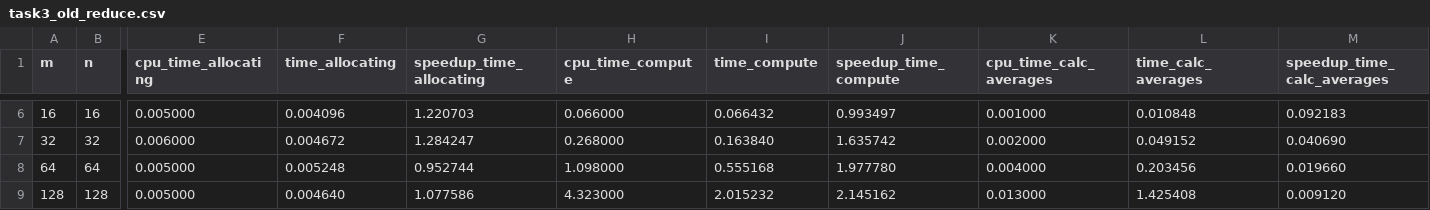
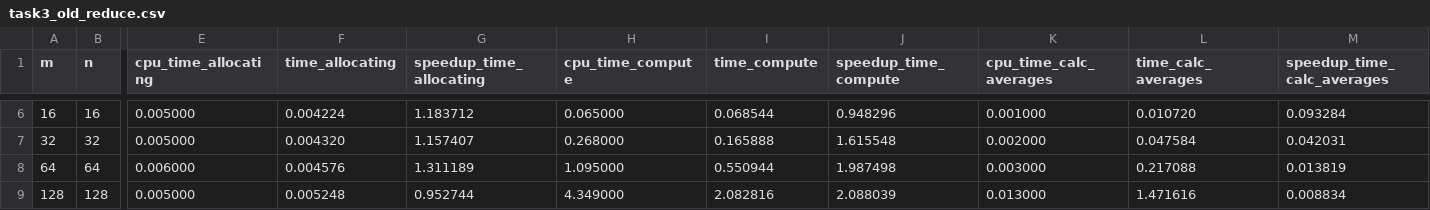
Before and after one commit to drozd324/gpu_cylindrical_radiator_fd, a CSV file: double/writeup/task3_old_reduce.csv, drawn as a sheet; only a part is shown, gaps mark what is left out; the diff covers the shown part only; the diff names each change by its address in the sheet, - before the commit and + after, or states it on an @@ line.

```diff
--- a/double/writeup/task3_old_reduce.csv
+++ b/double/writeup/task3_old_reduce.csv
-F6 (time_allocating): 0.004096
+F6 (time_allocating): 0.004224
-G6 (speedup_time_allocating): 1.220703
+G6 (speedup_time_allocating): 1.183712
-H6 (cpu_time_compute): 0.066000
+H6 (cpu_time_compute): 0.065000
-I6 (time_compute): 0.066432
+I6 (time_compute): 0.068544
-J6 (speedup_time_compute): 0.993497
+J6 (speedup_time_compute): 0.948296
-L6 (time_calc_averages): 0.010848
+L6 (time_calc_averages): 0.010720
-M6 (speedup_time_calc_averages): 0.092183
+M6 (speedup_time_calc_averages): 0.093284
-E7 (cpu_time_allocating): 0.006000
+E7 (cpu_time_allocating): 0.005000
-F7 (time_allocating): 0.004672
+F7 (time_allocating): 0.004320
-G7 (speedup_time_allocating): 1.284247
+G7 (speedup_time_allocating): 1.157407
-I7 (time_compute): 0.163840
+I7 (time_compute): 0.165888
-J7 (speedup_time_compute): 1.635742
+J7 (speedup_time_compute): 1.615548
-L7 (time_calc_averages): 0.049152
+L7 (time_calc_averages): 0.047584
-M7 (speedup_time_calc_averages): 0.040690
+M7 (speedup_time_calc_averages): 0.042031
-E8 (cpu_time_allocating): 0.005000
+E8 (cpu_time_allocating): 0.006000
-F8 (time_allocating): 0.005248
+F8 (time_allocating): 0.004576
-G8 (speedup_time_allocating): 0.952744
+G8 (speedup_time_allocating): 1.311189
-H8 (cpu_time_compute): 1.098000
+H8 (cpu_time_compute): 1.095000
-I8 (time_compute): 0.555168
+I8 (time_compute): 0.550944
-J8 (speedup_time_compute): 1.977780
+J8 (speedup_time_compute): 1.987498
-K8 (cpu_time_calc_averages): 0.004000
+K8 (cpu_time_calc_averages): 0.003000
-L8 (time_calc_averages): 0.203456
+L8 (time_calc_averages): 0.217088
-M8 (speedup_time_calc_averages): 0.019660
+M8 (speedup_time_calc_averages): 0.013819
-F9 (time_allocating): 0.004640
+F9 (time_allocating): 0.005248
-G9 (speedup_time_allocating): 1.077586
+G9 (speedup_time_allocating): 0.952744
-H9 (cpu_time_compute): 4.323000
+H9 (cpu_time_compute): 4.349000
-I9 (time_compute): 2.015232
+I9 (time_compute): 2.082816
-J9 (speedup_time_compute): 2.145162
+J9 (speedup_time_compute): 2.088039
-L9 (time_calc_averages): 1.425408
+L9 (time_calc_averages): 1.471616
-M9 (speedup_time_calc_averages): 0.009120
+M9 (speedup_time_calc_averages): 0.008834
```
Also changed, not shown: 1 removed row and 63 edited cells elsewhere in this file, 1 other file.
